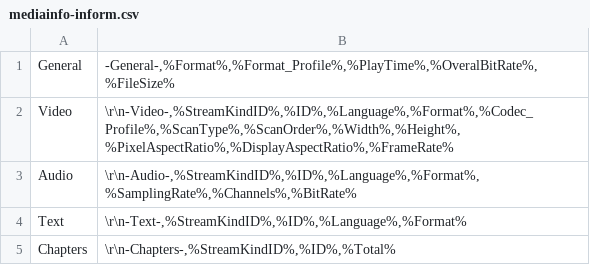
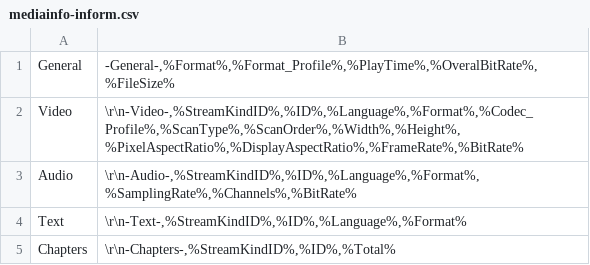
Before and after one commit to cmarrin/videomonkey, a CSV file: mediainfo-inform.csv, drawn as a sheet.

Commit message:
Got output file info working. Still need to add some values. Also fixed a bug in output file name
git-svn-id: https://videomonkey.svn.sourceforge.net/svnroot/videomonkey/trunk@197 ae59dd93-ecb8-44ce-936a-9b63203e4a5a

```diff
--- a/mediainfo-inform.csv
+++ b/mediainfo-inform.csv
@@ -1,3 +1,3 @@
 General;-General-,%Format%,%Format_Profile%,%PlayTime%,%OveralBitRate%,%FileSize%
-Video;\r\n-Video-,%StreamKindID%,%ID%,%Language%,%Format%,%Codec_Profile%,%ScanType%,%ScanOrder%,%Width%,%Height%,%PixelAspectRatio%,%DisplayAspectRatio%,%FrameRate%
+Video;\r\n-Video-,%StreamKindID%,%ID%,%Language%,%Format%,%Codec_Profile%,%ScanType%,%ScanOrder%,%Width%,%Height%,%PixelAspectRatio%,%DisplayAspectRatio%,%FrameRate%,%BitRate%
 Audio;\r\n-Audio-,%StreamKindID%,%ID%,%Language%,%Format%,%SamplingRate%,%Channels%,%BitRate%
```
Also changed, not shown: 7 other files.
